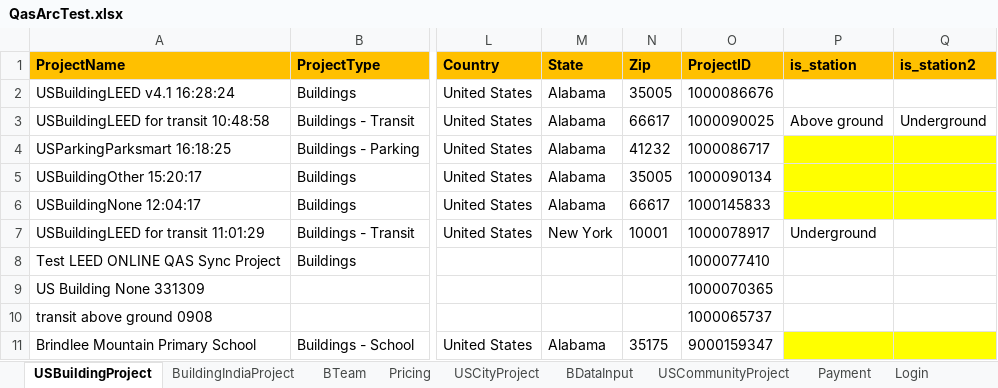
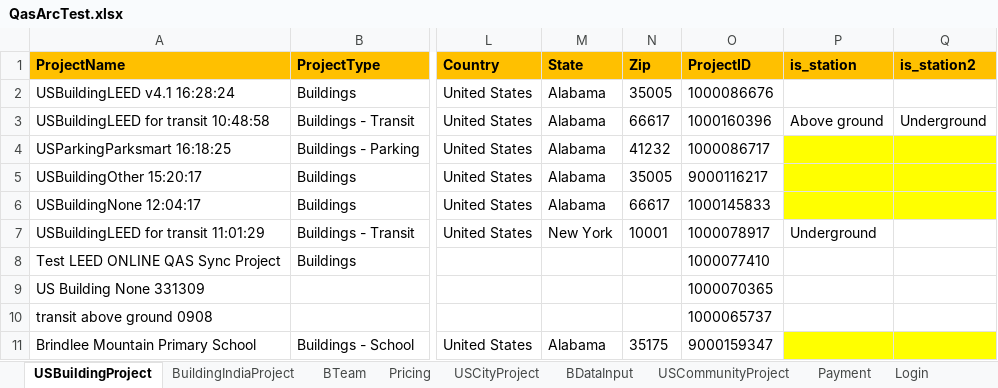
Before and after one commit to saurav1501/AutomationArc, an Excel workbook: AutomationArc/ARCDataTemplete/QasArcTest.xlsx, sheet USBuildingProject, drawn as a sheet; only a part is shown, gaps mark what is left out; values as stored, in another font and other column widths than the file's, no borders; the diff names each change by its address in the sheet, - before the commit and + after, or states it on an @@ line.

```diff
--- a/AutomationArc/ARCDataTemplete/QasArcTest.xlsx (sheet USBuildingProject)
+++ b/AutomationArc/ARCDataTemplete/QasArcTest.xlsx (sheet USBuildingProject)
-O3 (ProjectID): 1000090025
+O3 (ProjectID): 1000160396
-O5 (ProjectID): 1000090134
+O5 (ProjectID): 9000116217
```
Also changed, not shown: sheet BDataInput, AutomationArc/ARCDataTemplete/ExcelTemplateDataVerificationSheet.xlsx, 43 other files.
